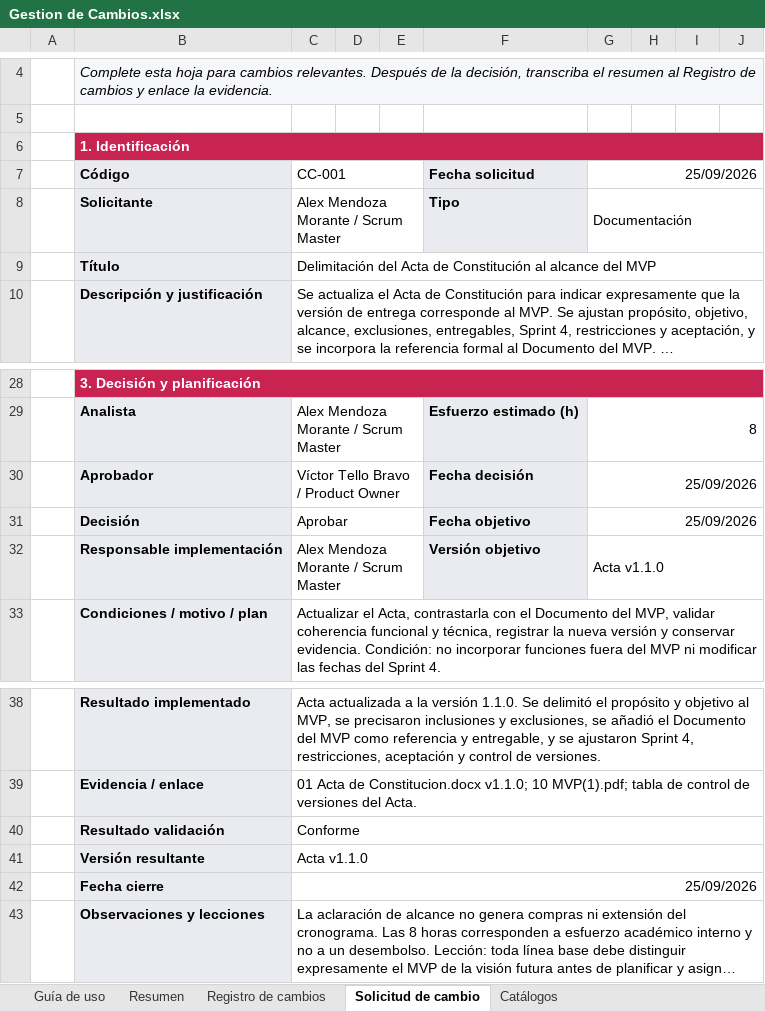
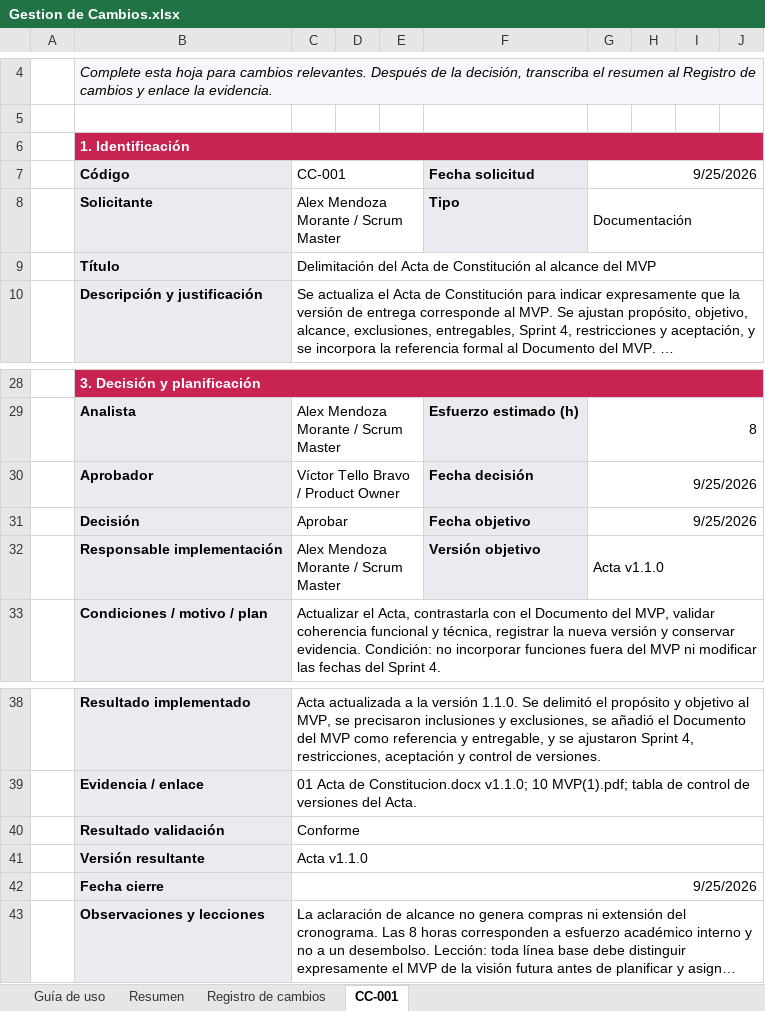
Before and after one commit to UESSalexmendoza/Proyecto-Ingenieria-II, an Excel workbook: Documentacion/Gestion de cambios/Gestion de Cambios.xlsx, sheet CC-001, drawn as a sheet; only a part is shown, gaps mark what is left out; long unchanged cells end in …; values as stored, in another font and other column widths than the file's, no borders; the diff names each change by its address in the sheet, - before the commit and + after, or states it on an @@ line.

```diff
--- a/Documentacion/Gestion de cambios/Gestion de Cambios.xlsx (sheet CC-001)
+++ b/Documentacion/Gestion de cambios/Gestion de Cambios.xlsx (sheet CC-001)
-sheet tab: Solicitud de cambio
+sheet tab: CC-001
@@ sheet tab hidden: Catálogos @@
-G7: 25/09/2026
+G7: 9/25/2026
-G30:G31: 25/09/2026
+G30:G31: 9/25/2026
-C42: 25/09/2026
+C42: 9/25/2026
```
Also changed, not shown: sheet Registro de cambios, 13 other files.
